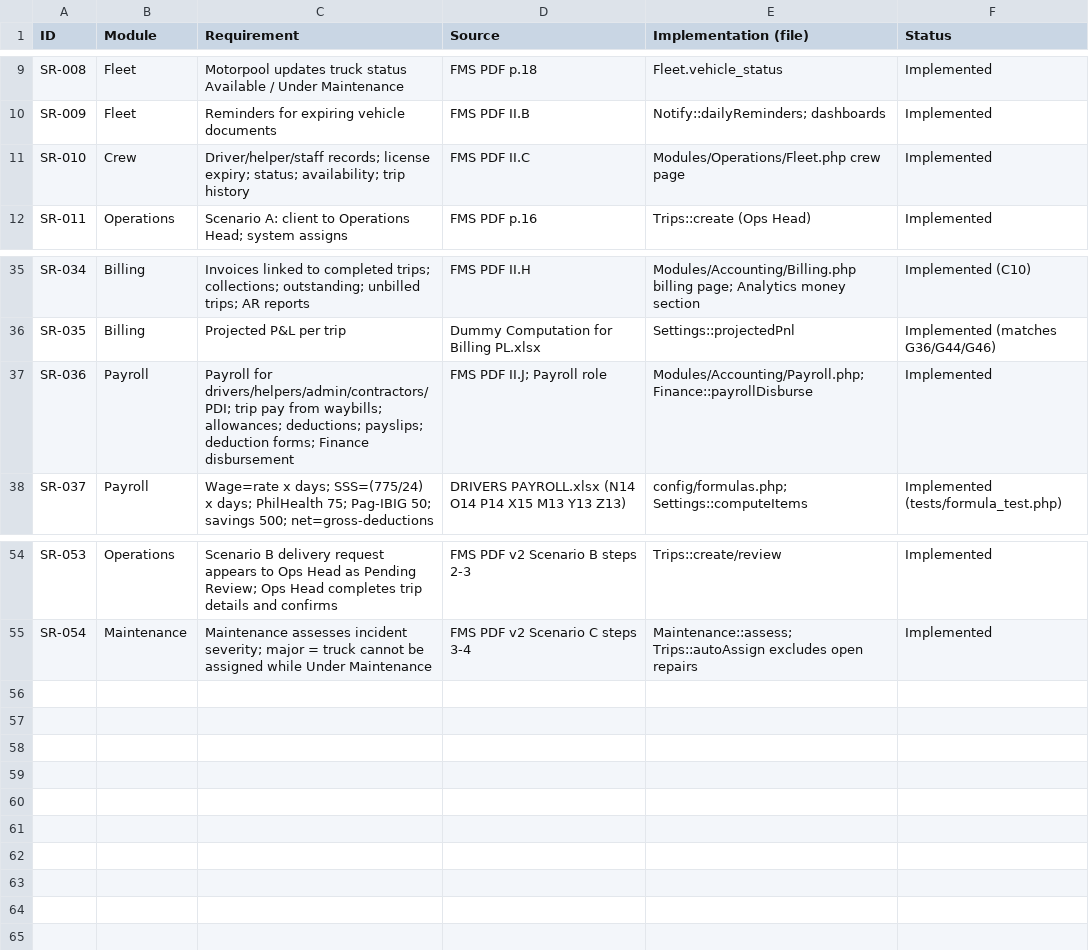
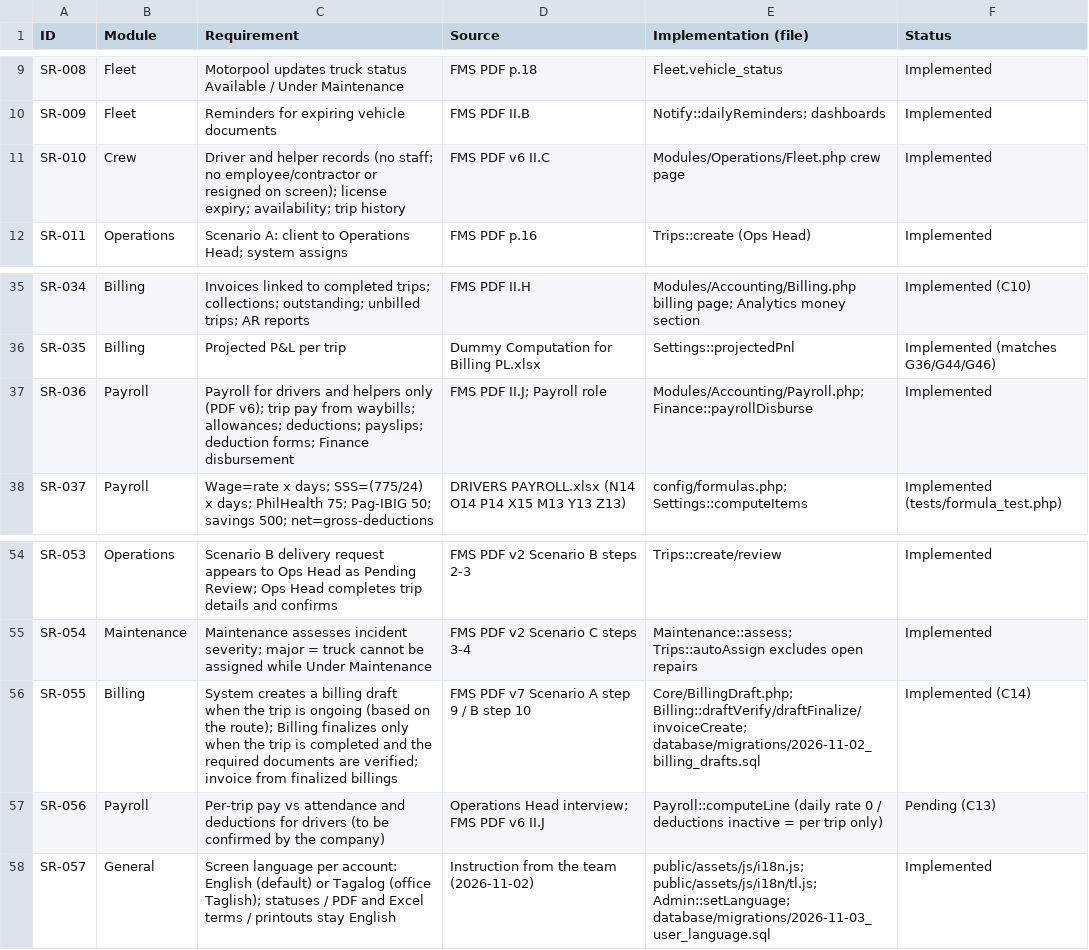
Before and after one commit to space-boy09195/mulawin-fleetops-v2, a CSV file: docs/SOURCE_TRACEABILITY.csv, drawn as a sheet; only a part is shown, gaps mark what is left out.

Commit message:
Added Tagalog and English language switch for users who cant understand one of the two language provided. Adjusted how the analytics work and look.

```diff
--- a/docs/SOURCE_TRACEABILITY.csv
+++ b/docs/SOURCE_TRACEABILITY.csv
@@ -10,3 +10,3 @@ SR-008,Fleet,Motorpool updates truck status Available / Under Maintenance,FMS PD
 SR-009,Fleet,Reminders for expiring vehicle documents,FMS PDF II.B,Notify::dailyReminders; dashboards,Implemented
-SR-010,Crew,Driver/helper/staff records; license expiry; status; availability; trip history,FMS PDF II.C,Modules/Operations/Fleet.php crew page,Implemented
+SR-010,Crew,Driver and helper records (no staff; no employee/contractor or resigned on screen); license expiry; availability; trip history,FMS PDF v6 II.C,Modules/Operations/Fleet.php crew page,Implemented
 SR-011,Operations,Scenario A: client to Operations Head; system assigns,FMS PDF p.16,Trips::create (Ops Head),Implemented
@@ -36,3 +36,3 @@ SR-034,Billing,Invoices linked to completed trips; collections; outstanding; unb
 SR-035,Billing,Projected P&L per trip,Dummy Computation for Billing PL.xlsx,Settings::projectedPnl,Implemented (matches G36/G44/G46)
-SR-036,Payroll,Payroll for drivers/helpers/admin/contractors/PDI; trip pay from waybills; allowances; deductions; payslips; deduction forms; Finance disbursement,FMS PDF II.J; Payroll role,Modules/Accounting/Payroll.php; Finance::payrollDisburse,Implemented
+SR-036,Payroll,Payroll for drivers and helpers only (PDF v6); trip pay from waybills; allowances; deductions; payslips; deduction forms; Finance disbursement,FMS PDF II.J; Payroll role,Modules/Accounting/Payroll.php; Finance::payrollDisburse,Implemented
 SR-037,Payroll,Wage=rate x days; SSS=(775/24) x days; PhilHealth 75; Pag-IBIG 50; savings 500; net=gross-deductions,DRIVERS PAYROLL.xlsx (N14 O14 P14 X15 M13 Y13 Z13),config/formulas.php; Settings::computeItems,Implemented (tests/formula_test.php)
@@ -55 +55,4 @@ SR-053,Operations,Scenario B delivery request appears to Ops Head as Pending Rev
 SR-054,Maintenance,Maintenance assesses incident severity; major = truck cannot be assigned while Under Maintenance,FMS PDF v2 Scenario C steps 3-4,Maintenance::assess; Trips::autoAssign excludes open repairs,Implemented
+SR-055,Billing,System creates a billing draft when the trip is ongoing (based on the route); Billing finalizes only when the trip is completed and the required documents are verified; invoice from finalized billings,FMS PDF v7 Scenario A step 9 / B step 10,Core/BillingDraft.php; Billing::draftVerify/draftFinalize/invoiceCreate; database/migrations/2026-11-02_billing_drafts.sql,Implemented (C14)
+SR-056,Payroll,Per-trip pay vs attendance and deductions for drivers (to be confirmed by the company),Operations Head interview; FMS PDF v6 II.J,Payroll::computeLine (daily rate 0 / deductions inactive = per trip only),Pending (C13)
+SR-057,General,Screen language per account: English (default) or Tagalog (office Taglish); statuses / PDF and Excel terms / printouts stay English,Instruction from the team (2026-11-02),public/assets/js/i18n.js; public/assets/js/i18n/tl.js; Admin::setLanguage; database/migrations/2026-11-03_user_language.sql,Implemented
```
Also changed, not shown: 33 other files.
